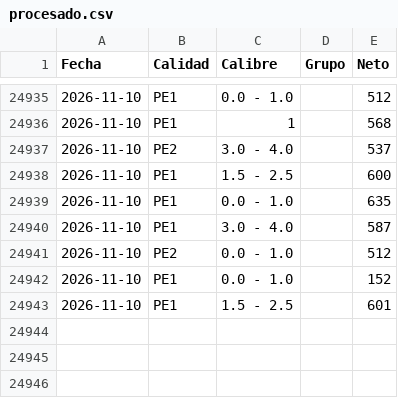
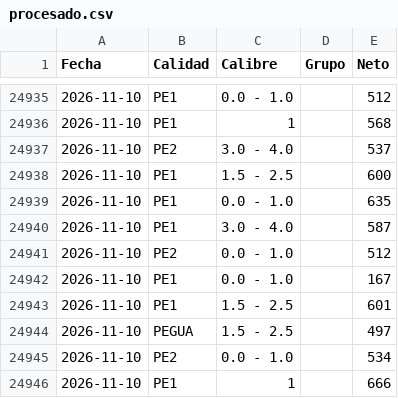
Before and after one commit to logisticaguapa-arch/inventario-fruta, a CSV file: procesado.csv, drawn as a sheet; only a part is shown, gaps mark what is left out.

```diff
--- a/procesado.csv
+++ b/procesado.csv
@@ -24941,3 +24941,6 @@ Fecha,Calidad,Calibre,Grupo,Neto
 2026-11-10,PE2,0.0 - 1.0,,512
-2026-11-10,PE1,0.0 - 1.0,,152
+2026-11-10,PE1,0.0 - 1.0,,167
 2026-11-10,PE1,1.5 - 2.5,,601
+2026-11-10,PEGUA,1.5 - 2.5,,497
+2026-11-10,PE2,0.0 - 1.0,,534
+2026-11-10,PE1,1,,666
```
Also changed, not shown: descarte.csv, horaingreso.csv, 3 other files.
